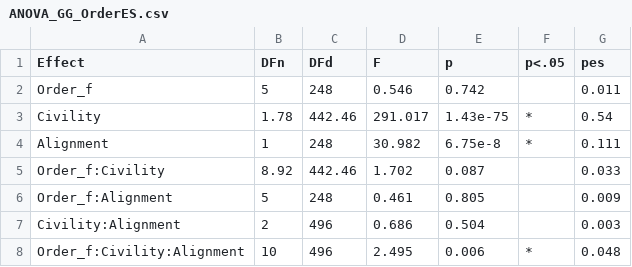
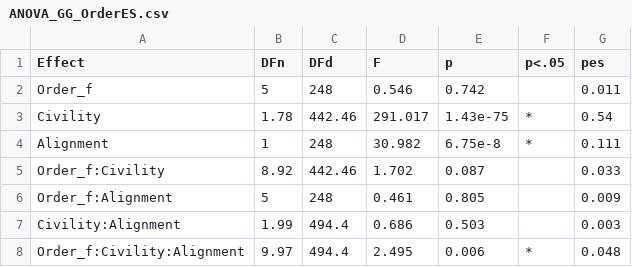
Before and after one commit to ramirza1/Project-Analysis-Files_Reddit-Moderation-Study, a CSV file: csv_output_results/ANOVA_GG_OrderES.csv, drawn as a sheet.

```diff
--- a/csv_output_results/ANOVA_GG_OrderES.csv
+++ b/csv_output_results/ANOVA_GG_OrderES.csv
@@ -6,3 +6,3 @@ Order_f:Civility,8.92,442.46,1.702,0.087,,0.033
 Order_f:Alignment,5,248,0.461,0.805,,0.009
-Civility:Alignment,2,496,0.686,0.504,,0.003
-Order_f:Civility:Alignment,10,496,2.495,0.006,*,0.048
+Civility:Alignment,1.99,494.4,0.686,0.503,,0.003
+Order_f:Civility:Alignment,9.97,494.4,2.495,0.006,*,0.048
```
Also changed, not shown: Input_data_long/Moderation_Data_Baseline.csv, Input_data_long/Moderation_Data_Long_Format.csv, 24 other files.
